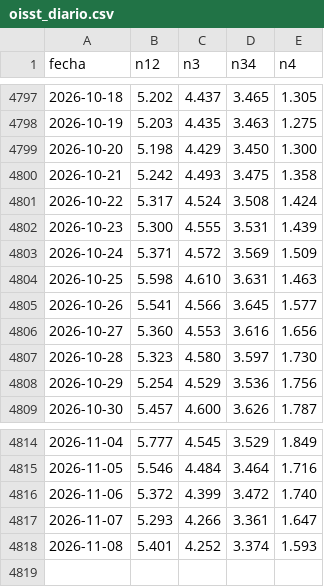
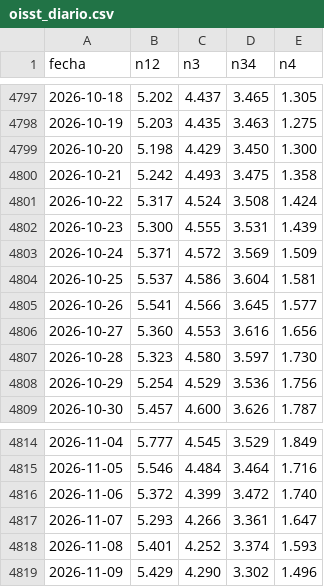
Before and after one commit to andresffigueroaa-blip/ensoperu, a CSV file: sitio/datos/indices/oisst_diario.csv, drawn as a sheet; only a part is shown, gaps mark what is left out.

```diff
--- a/sitio/datos/indices/oisst_diario.csv
+++ b/sitio/datos/indices/oisst_diario.csv
@@ -4803,3 +4803,3 @@ fecha,n12,n3,n34,n4
 2026-10-24,5.371,4.572,3.569,1.509
-2026-10-25,5.598,4.610,3.631,1.463
+2026-10-25,5.537,4.586,3.604,1.581
 2026-10-26,5.541,4.566,3.645,1.577
@@ -4818 +4818,2 @@ fecha,n12,n3,n34,n4
 2026-11-08,5.401,4.252,3.374,1.593
+2026-11-09,5.429,4.290,3.302,1.496
```
Also changed, not shown: sitio/datos/indices/tsm_costera_diaria.csv, 13 other files.
